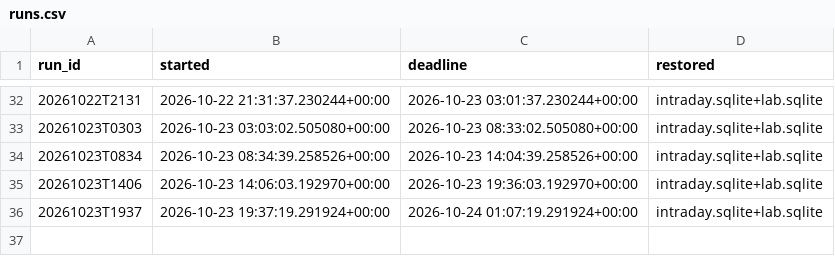
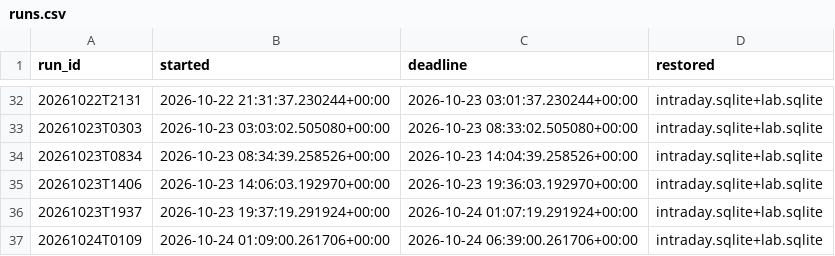
Before and after one commit to mazer12-afk/tradinglab, a CSV file: runs.csv, drawn as a sheet; only a part is shown, gaps mark what is left out.

Commit message:
experiment vault-2w: shift 20261024T0109 started

```diff
--- a/runs.csv
+++ b/runs.csv
@@ -36 +36,2 @@ run_id,started,deadline,restored
 20261023T1937,2026-10-23 19:37:19.291924+00:00,2026-10-24 01:07:19.291924+00:00,intraday.sqlite+lab.sqlite
+20261024T0109,2026-10-24 01:09:00.261706+00:00,2026-10-24 06:39:00.261706+00:00,intraday.sqlite+lab.sqlite
```
